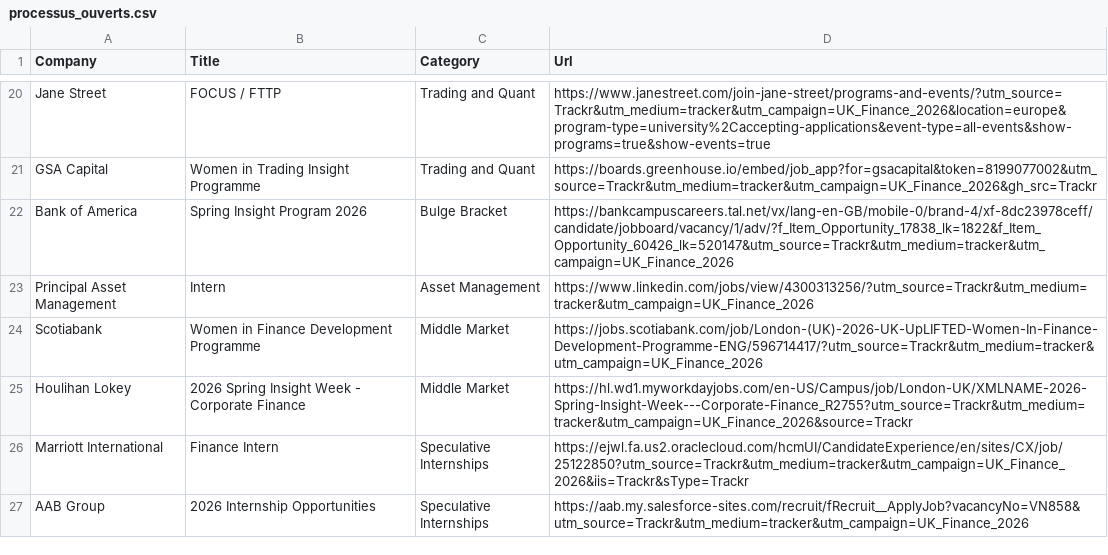
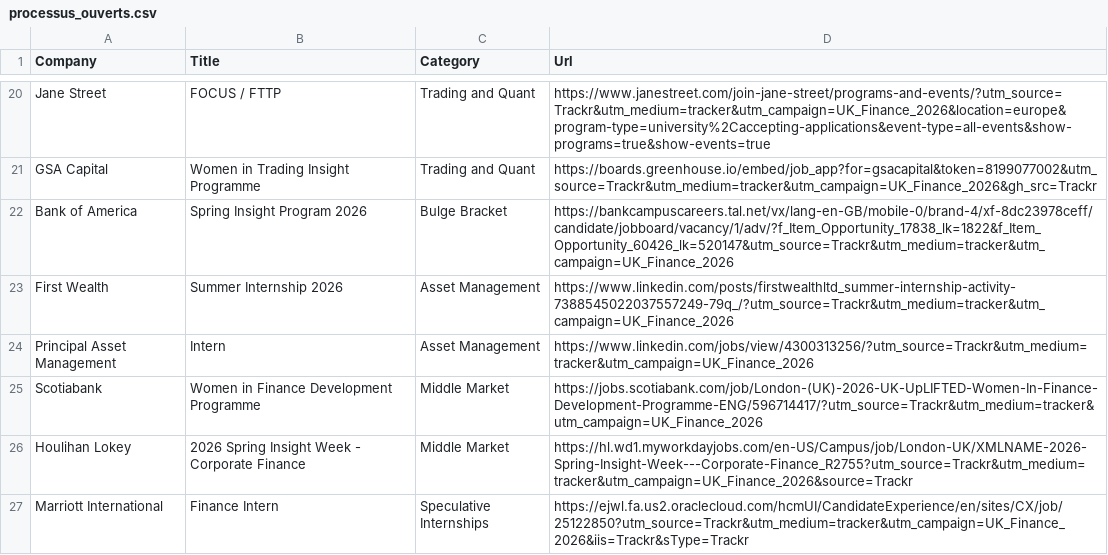
Before and after one commit to ludovicstvys/SpringIntern, a CSV file: processus_ouverts.csv, drawn as a sheet; only a part is shown, gaps mark what is left out; the shorter side is filled out with more unchanged rows; the diff names each change by its address in the sheet, - before the commit and + after, or states it on an @@ line.

```diff
--- a/processus_ouverts.csv
+++ b/processus_ouverts.csv
+row 23: First Wealth | Summer Internship 2026 | Asset Management | https://www.linkedin.com/posts/firstwealthltd_summer-internship-activity-7388545022037557249-79q_/?utm_source=Trackr&utm_medium=tracker&utm_campaign=UK_Finance_2026
```
